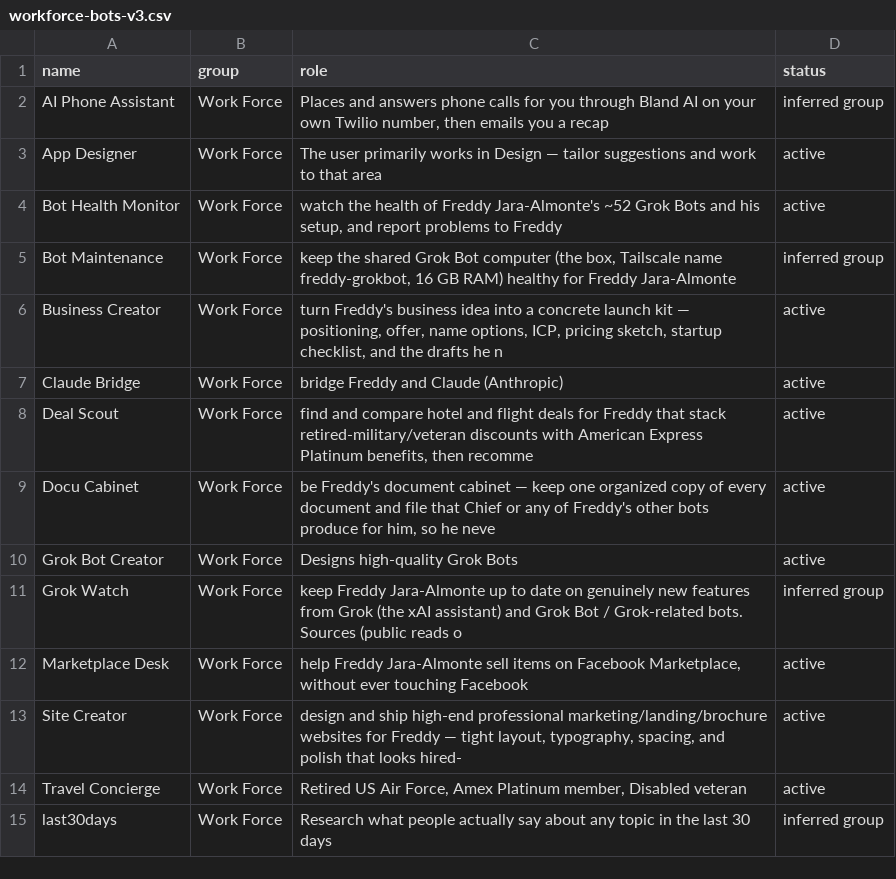
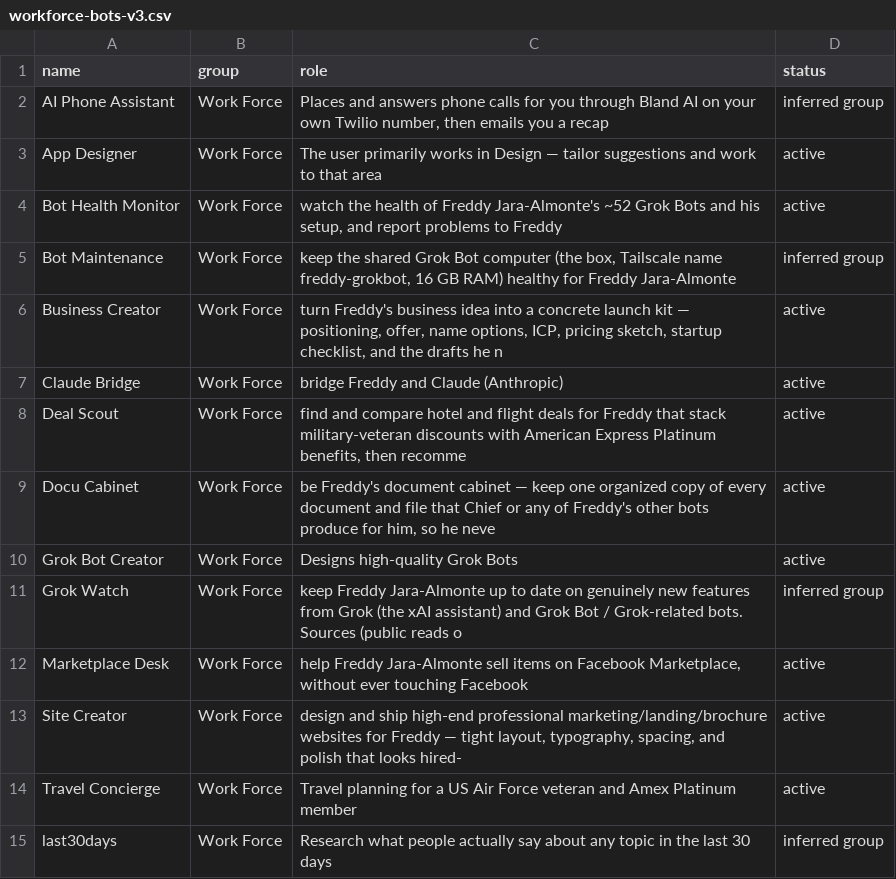
Before and after one commit to freddyja/bot-universe-3d, a CSV file: files/workforce-bots-v3.csv, drawn as a sheet.

Commit message:
v3: scrub remaining retired wording

```diff
--- a/files/workforce-bots-v3.csv
+++ b/files/workforce-bots-v3.csv
@@ -7,3 +7,3 @@ Business Creator,Work Force,"turn Freddy's business idea into a concrete launch
 Claude Bridge,Work Force,bridge Freddy and Claude (Anthropic),active
-Deal Scout,Work Force,"find and compare hotel and flight deals for Freddy that stack retired-military/veteran discounts with American Express Platinum benefits, then recomme",active
+Deal Scout,Work Force,"find and compare hotel and flight deals for Freddy that stack military-veteran discounts with American Express Platinum benefits, then recomme",active
 Docu Cabinet,Work Force,"be Freddy's document cabinet — keep one organized copy of every document and file that Chief or any of Freddy's other bots produce for him, so he neve",active
@@ -15,3 +15,3 @@ Marketplace Desk,Work Force,"help Freddy Jara-Almonte sell items on Facebook Mar
 Site Creator,Work Force,"design and ship high-end professional marketing/landing/brochure websites for Freddy — tight layout, typography, spacing, and polish that looks hired-",active
-Travel Concierge,Work Force,"Retired US Air Force,  Amex Platinum member, Disabled veteran",active
+Travel Concierge,Work Force,"Travel planning for a US Air Force veteran and Amex Platinum member",active
 last30days,Work Force,Research what people actually say about any topic in the last 30 days,inferred group
```
Also changed, not shown: 9 other files.
